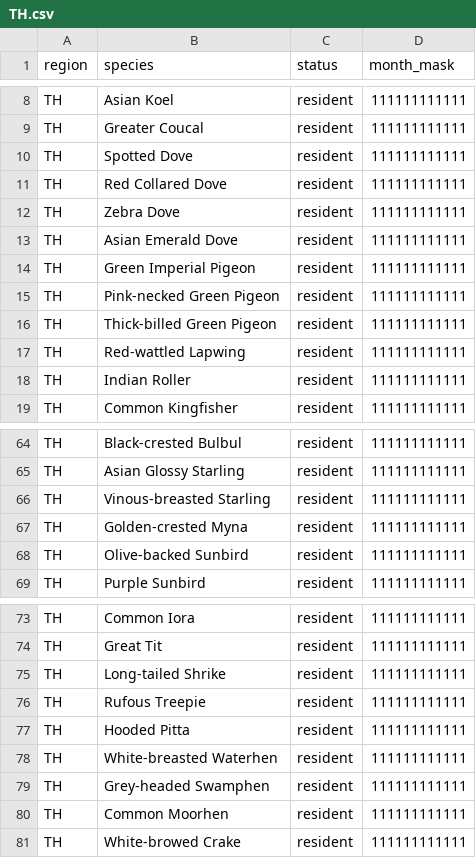
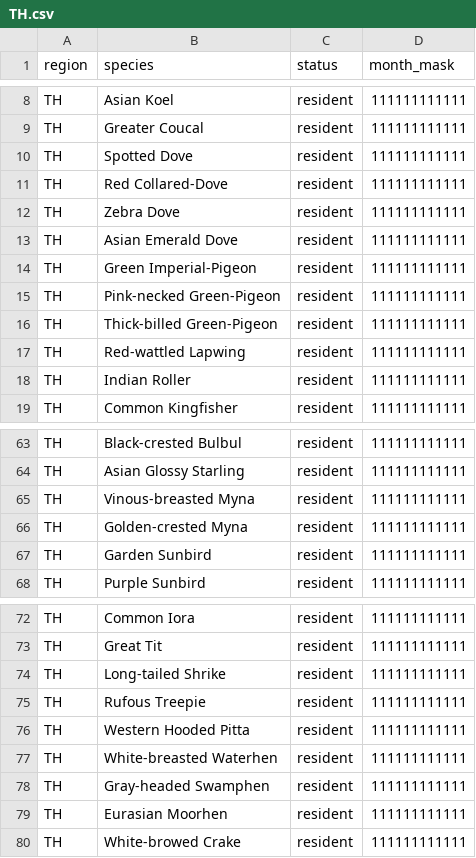
Before and after one commit to Felix-LIKE/local-bird-id, a CSV file: ebird/regions/TH.csv, drawn as a sheet; only a part is shown, gaps mark what is left out; the diff covers the shown part only.

```diff
--- a/ebird/regions/TH.csv
+++ b/ebird/regions/TH.csv
@@ -10,8 +10,8 @@ TH,Greater Coucal,resident,111111111111
 TH,Spotted Dove,resident,111111111111
-TH,Red Collared Dove,resident,111111111111
+TH,Red Collared-Dove,resident,111111111111
 TH,Zebra Dove,resident,111111111111
 TH,Asian Emerald Dove,resident,111111111111
-TH,Green Imperial Pigeon,resident,111111111111
-TH,Pink-necked Green Pigeon,resident,111111111111
-TH,Thick-billed Green Pigeon,resident,111111111111
+TH,Green Imperial-Pigeon,resident,111111111111
+TH,Pink-necked Green-Pigeon,resident,111111111111
+TH,Thick-billed Green-Pigeon,resident,111111111111
 TH,Red-wattled Lapwing,resident,111111111111
@@ -65,5 +64,5 @@ TH,Black-crested Bulbul,resident,111111111111
 TH,Asian Glossy Starling,resident,111111111111
-TH,Vinous-breasted Starling,resident,111111111111
+TH,Vinous-breasted Myna,resident,111111111111
 TH,Golden-crested Myna,resident,111111111111
-TH,Olive-backed Sunbird,resident,111111111111
+TH,Garden Sunbird,resident,111111111111
 TH,Purple Sunbird,resident,111111111111
@@ -76,6 +75,6 @@ TH,Long-tailed Shrike,resident,111111111111
 TH,Rufous Treepie,resident,111111111111
-TH,Hooded Pitta,resident,111111111111
+TH,Western Hooded Pitta,resident,111111111111
 TH,White-breasted Waterhen,resident,111111111111
-TH,Grey-headed Swamphen,resident,111111111111
-TH,Common Moorhen,resident,111111111111
+TH,Gray-headed Swamphen,resident,111111111111
+TH,Eurasian Moorhen,resident,111111111111
 TH,White-browed Crake,resident,111111111111
```
Also changed, not shown: 1 removed row and 12 edited cells elsewhere in this file, ebird/regions/DE.csv, ebird/regions/SG.csv, 4 other files.
